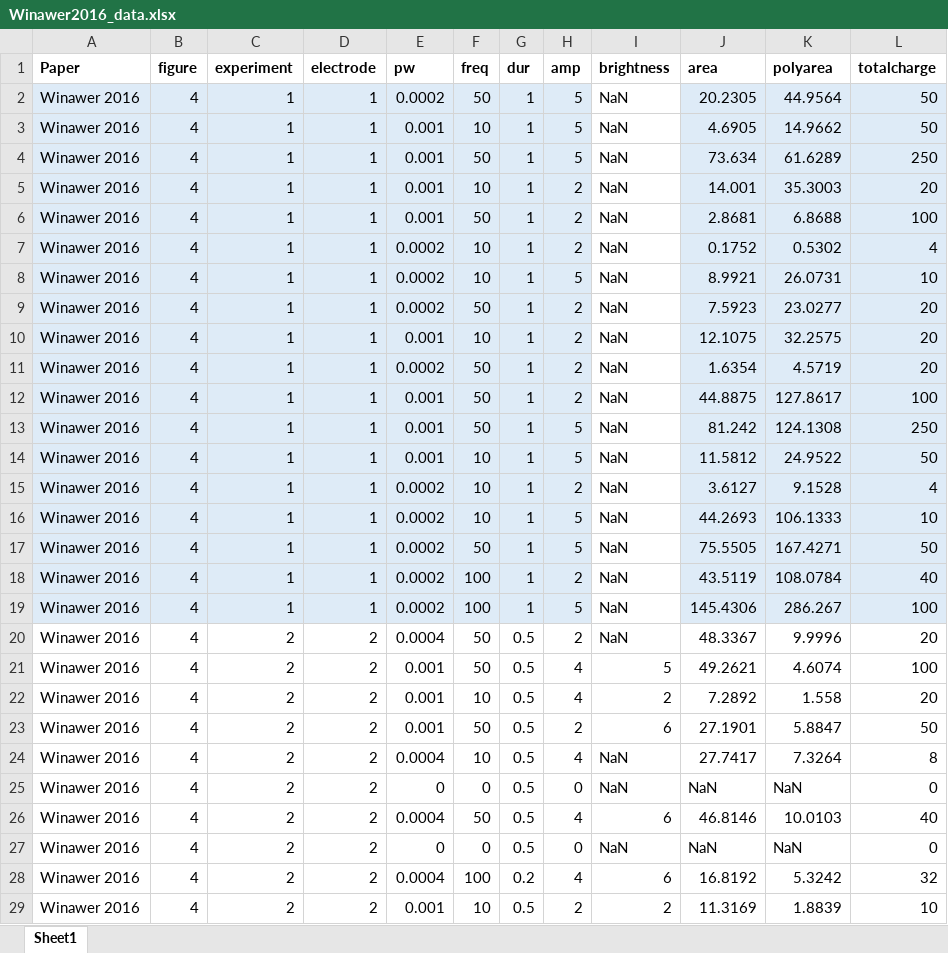
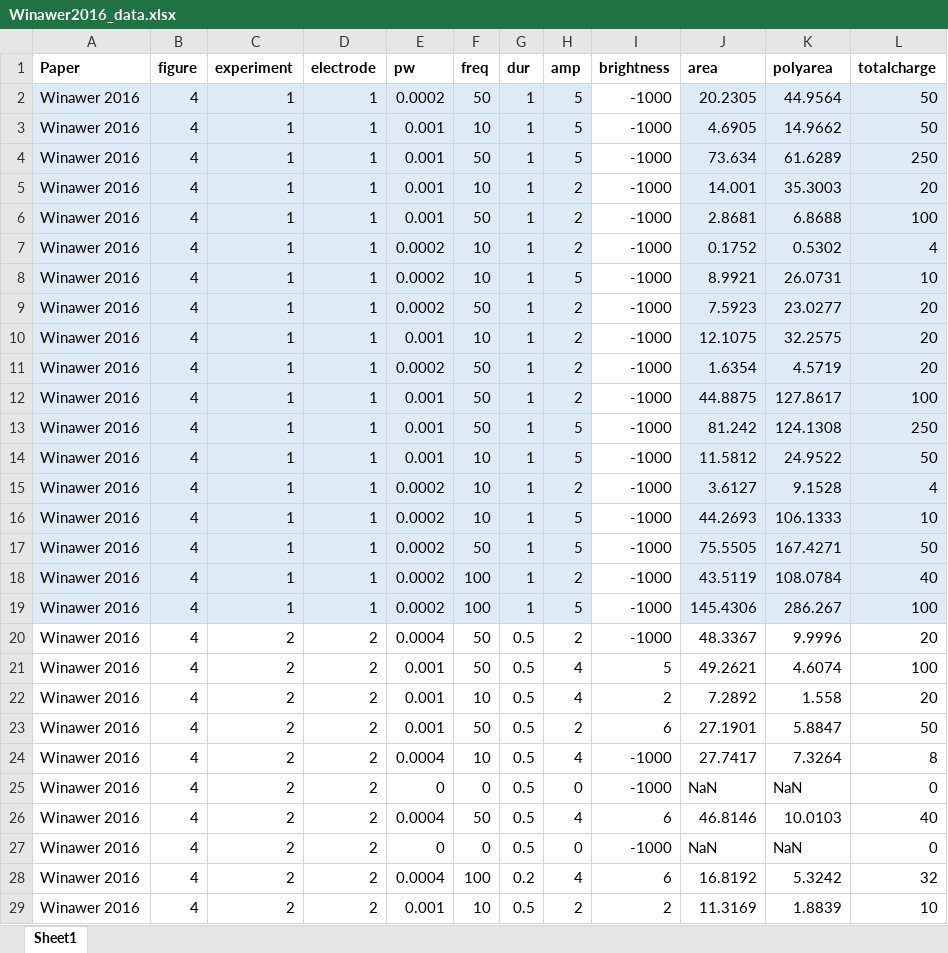
Before and after one commit to VisCog/p2p-cortical, an Excel workbook: datasets/Winawer2016_data.xlsx, sheet Sheet1, drawn as a sheet; only a part is shown; values as stored, in another font and other column widths than the file's, no borders; the diff covers the shown part only; the diff names each change by its address in the sheet, - before the commit and + after, or states it on an @@ line.

```diff
--- a/datasets/Winawer2016_data.xlsx (sheet Sheet1)
+++ b/datasets/Winawer2016_data.xlsx (sheet Sheet1)
-I2:I20 (brightness): NaN
+I2:I20 (brightness): -1000
-I24:I25 (brightness): NaN
+I24:I25 (brightness): -1000
-I27 (brightness): NaN
+I27 (brightness): -1000
```
Also changed, not shown: 37 edited cells and cell formats elsewhere in this sheet, 2 other files.
